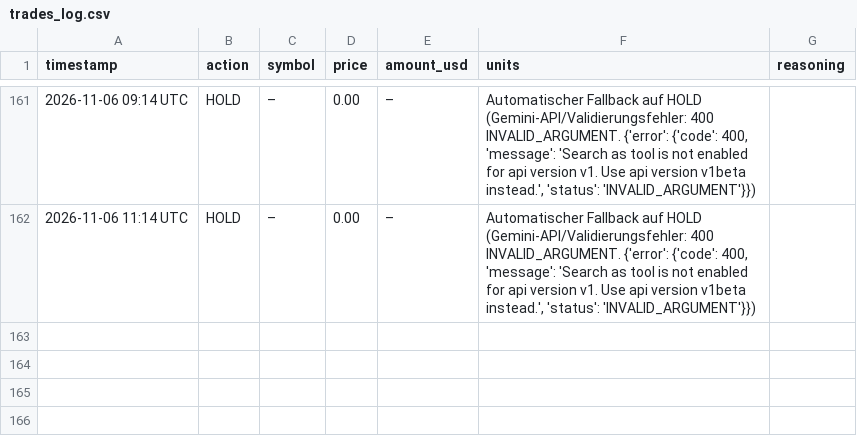
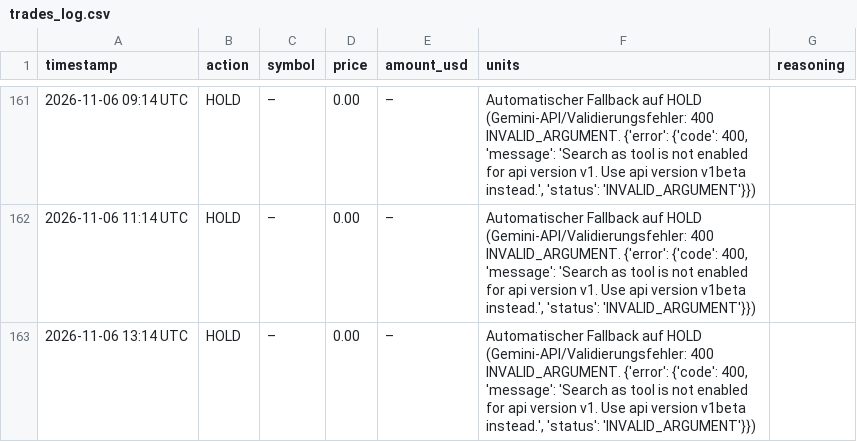
Before and after one commit to hrsnr/crypto_bot, a CSV file: trades_log.csv, drawn as a sheet; only a part is shown, gaps mark what is left out; the diff names each change by its address in the sheet, - before the commit and + after, or states it on an @@ line.

```diff
--- a/trades_log.csv
+++ b/trades_log.csv
+row 163: 2026-11-06 13:14 UTC | HOLD | – | 0.00 | – | Automatischer Fallback auf HOLD (Gemini-API/Validierungsfehler: 400 INVALID_ARGUMENT. {'error': {'code': 400, 'message': 'Search as tool is not enabled for api version v1. Use api version v1beta instead.', 'status': 'INVALID_ARGUMENT'}})
```
Also changed, not shown: portfolio_history.csv.
